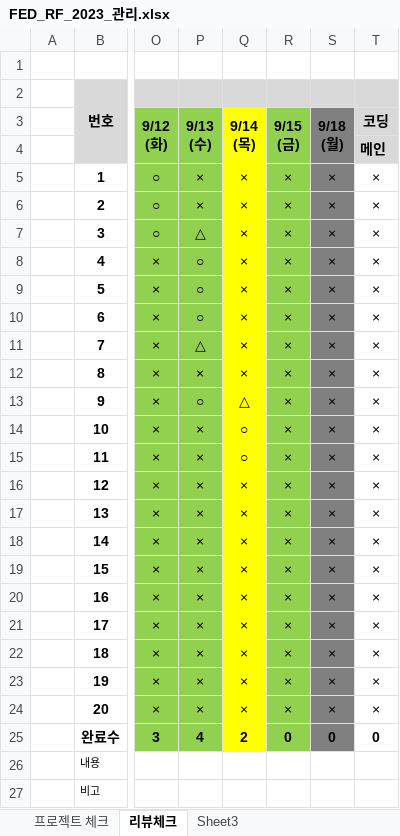
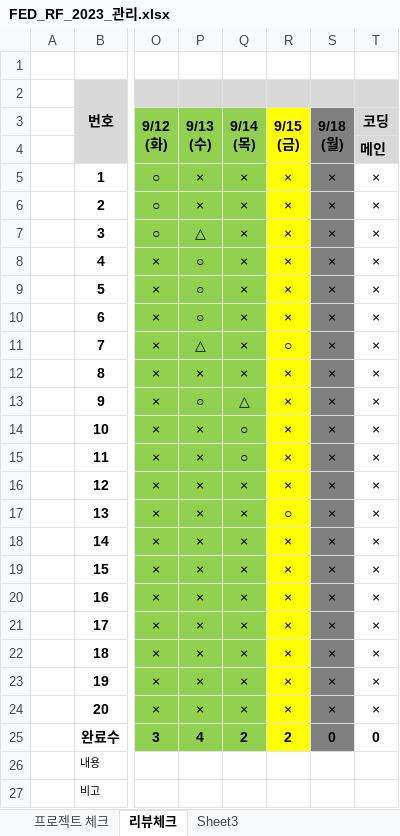
Before and after one commit to tombap8/FED-RF-2023-TOM, an Excel workbook: 999.학생자료/FED_RF_2023_관리.xlsx, sheet 리뷰체크, drawn as a sheet; only a part is shown, gaps mark what is left out; values as stored, in another font and other column widths than the file's, no borders; the diff names each change by its address in the sheet, - before the commit and + after, or states it on an @@ line.

Commit message:
Update FED_RF_2023_관리.xlsx

```diff
--- a/999.학생자료/FED_RF_2023_관리.xlsx (sheet 리뷰체크)
+++ b/999.학생자료/FED_RF_2023_관리.xlsx (sheet 리뷰체크)
-Q3:Q25 fill: #FFFF00
+Q3:Q25 fill: #92D050
-R3:R25 fill: #92D050
+R3:R25 fill: #FFFF00
-R11: ×
+R11: ○
-R17: ×
+R17: ○
-R25: 0
+R25: 2
```
